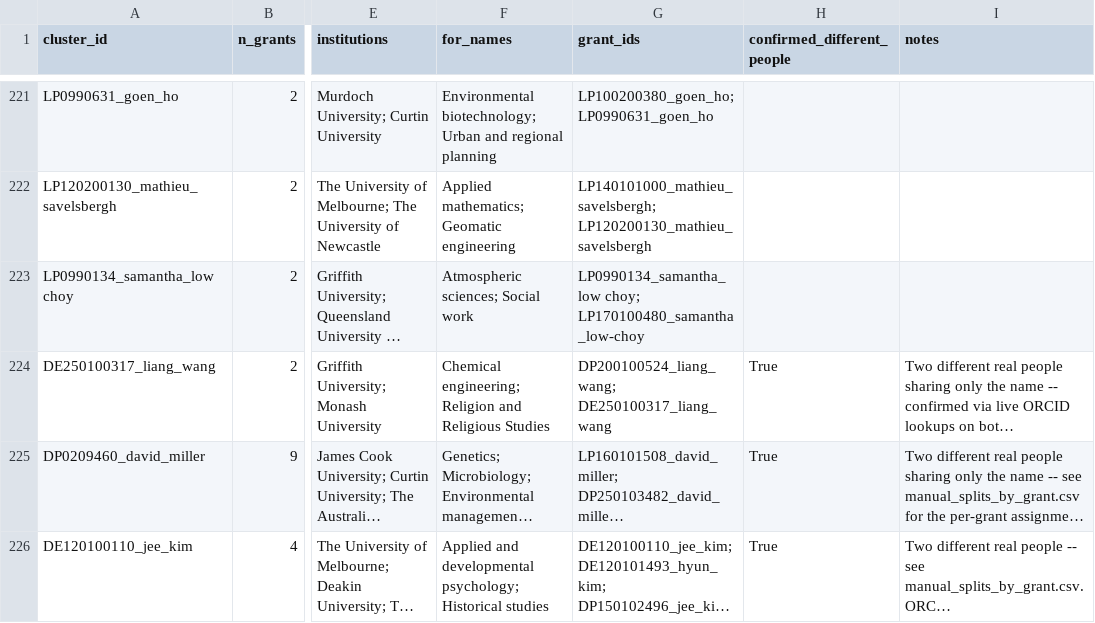
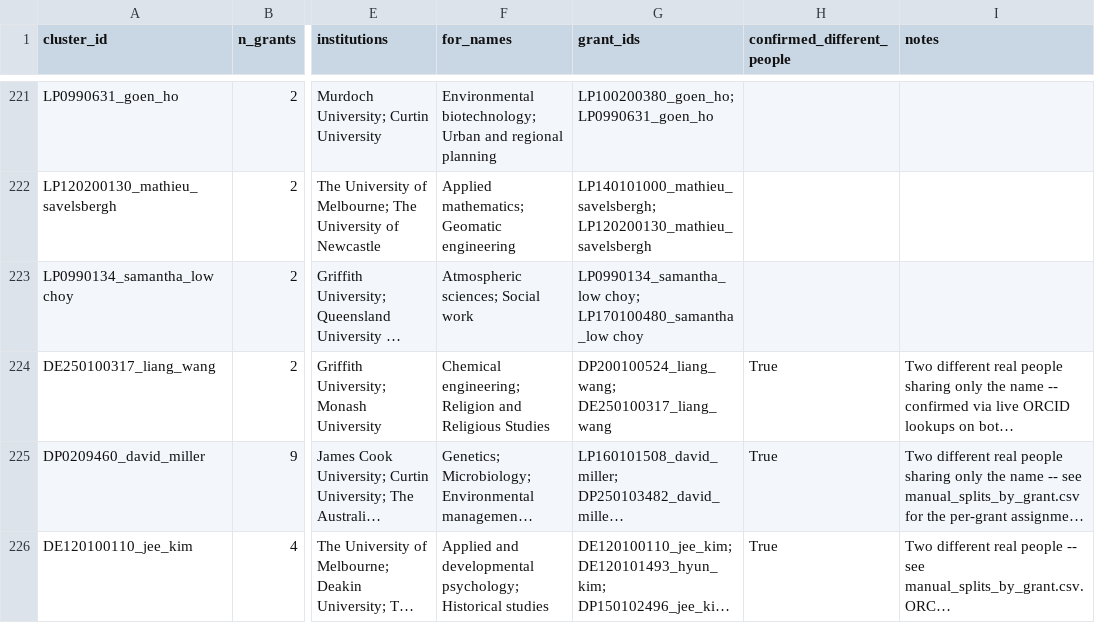
Before and after one commit to LarryCram/arc_grants, a CSV file: data_persisted/manual_splits.csv, drawn as a sheet; only a part is shown, gaps mark what is left out; long unchanged cells end in …; the diff names each change by its address in the sheet, - before the commit and + after, or states it on an @@ line.

```diff
--- a/data_persisted/manual_splits.csv
+++ b/data_persisted/manual_splits.csv
-G223 (grant_ids): LP0990134_samantha_low choy; LP170100480_samantha_low-choy
+G223 (grant_ids): LP0990134_samantha_low choy; LP170100480_samantha_low choy
```
Also changed, not shown: data_persisted/arc_name_overrides.csv, 5 other files.
